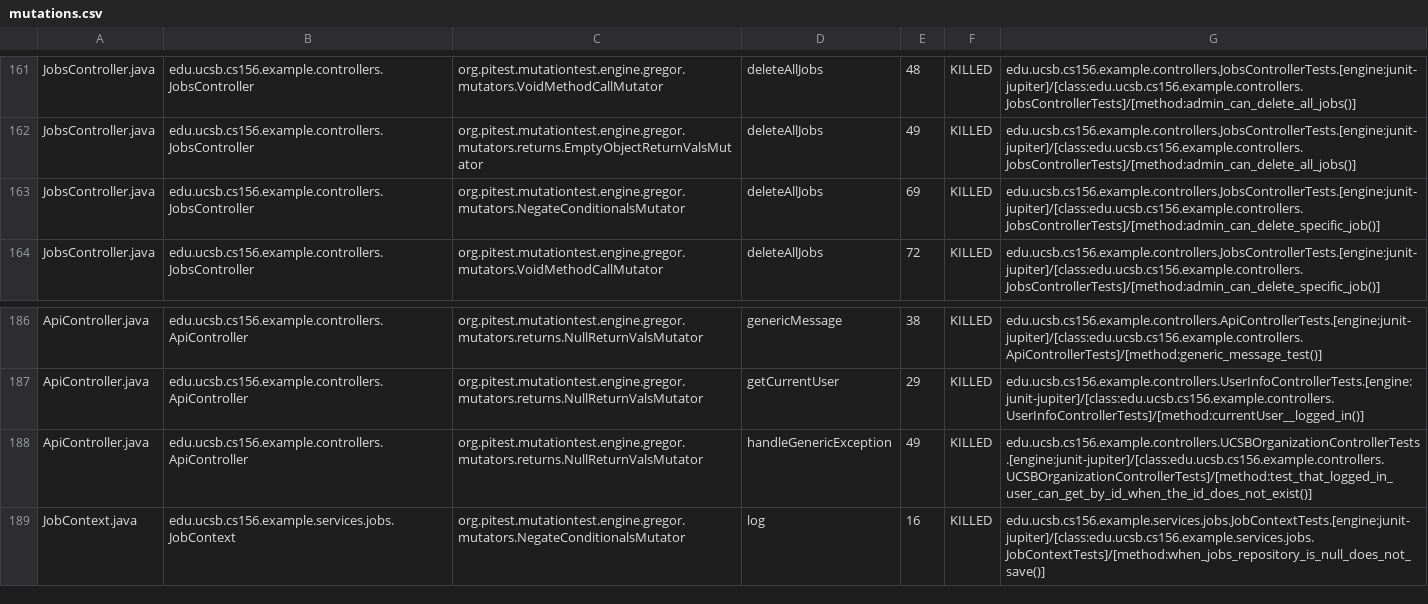
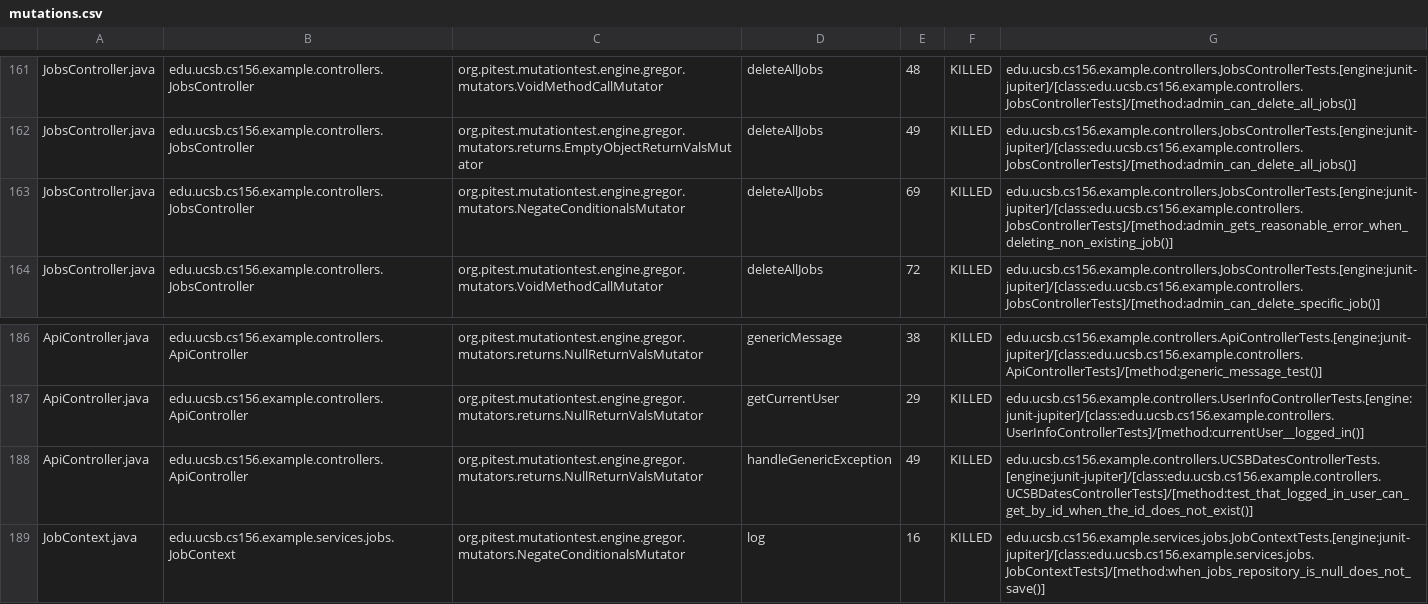
Before and after one commit to ucsb-cs156-s25/team02-s25-11, a CSV file: prs/107/pitest/mutations.csv, drawn as a sheet; only a part is shown, gaps mark what is left out.

Commit message:
Deploying to gh-pages from @ ucsb-cs156-s25/team02-s25-11@0bc5cae042e6875b6d738468f2f86730eb0c52c7 🚀

```diff
--- a/prs/107/pitest/mutations.csv
+++ b/prs/107/pitest/mutations.csv
@@ -162,3 +162,3 @@ JobsController.java,edu.ucsb.cs156.example.controllers.JobsController,org.pitest
 JobsController.java,edu.ucsb.cs156.example.controllers.JobsController,org.pitest.mutationtest.engine.gregor.mutators.returns.EmptyObjectReturnValsMutator,deleteAllJobs,49,KILLED,edu.ucsb.cs156.example.controllers.JobsControllerTests.[engine:junit-jupiter]/[class:edu.ucsb.cs156.example.controllers.JobsControllerTests]/[method:admin_can_delete_all_jobs()]
-JobsController.java,edu.ucsb.cs156.example.controllers.JobsController,org.pitest.mutationtest.engine.gregor.mutators.NegateConditionalsMutator,deleteAllJobs,69,KILLED,edu.ucsb.cs156.example.controllers.JobsControllerTests.[engine:junit-jupiter]/[class:edu.ucsb.cs156.example.controllers.JobsControllerTests]/[method:admin_can_delete_specific_job()]
+JobsController.java,edu.ucsb.cs156.example.controllers.JobsController,org.pitest.mutationtest.engine.gregor.mutators.NegateConditionalsMutator,deleteAllJobs,69,KILLED,edu.ucsb.cs156.example.controllers.JobsControllerTests.[engine:junit-jupiter]/[class:edu.ucsb.cs156.example.controllers.JobsControllerTests]/[method:admin_gets_reasonable_error_when_deleting_non_existing_job()]
 JobsController.java,edu.ucsb.cs156.example.controllers.JobsController,org.pitest.mutationtest.engine.gregor.mutators.VoidMethodCallMutator,deleteAllJobs,72,KILLED,edu.ucsb.cs156.example.controllers.JobsControllerTests.[engine:junit-jupiter]/[class:edu.ucsb.cs156.example.controllers.JobsControllerTests]/[method:admin_can_delete_specific_job()]
@@ -187,3 +187,3 @@ ApiController.java,edu.ucsb.cs156.example.controllers.ApiController,org.pitest.m
 ApiController.java,edu.ucsb.cs156.example.controllers.ApiController,org.pitest.mutationtest.engine.gregor.mutators.returns.NullReturnValsMutator,getCurrentUser,29,KILLED,edu.ucsb.cs156.example.controllers.UserInfoControllerTests.[engine:junit-jupiter]/[class:edu.ucsb.cs156.example.controllers.UserInfoControllerTests]/[method:currentUser__logged_in()]
-ApiController.java,edu.ucsb.cs156.example.controllers.ApiController,org.pitest.mutationtest.engine.gregor.mutators.returns.NullReturnValsMutator,handleGenericException,49,KILLED,edu.ucsb.cs156.example.controllers.UCSBOrganizationControllerTests.[engine:junit-jupiter]/[class:edu.ucsb.cs156.example.controllers.UCSBOrganizationControllerTests]/[method:test_that_logged_in_user_can_get_by_id_when_the_id_does_not_exist()]
+ApiController.java,edu.ucsb.cs156.example.controllers.ApiController,org.pitest.mutationtest.engine.gregor.mutators.returns.NullReturnValsMutator,handleGenericException,49,KILLED,edu.ucsb.cs156.example.controllers.UCSBDatesControllerTests.[engine:junit-jupiter]/[class:edu.ucsb.cs156.example.controllers.UCSBDatesControllerTests]/[method:test_that_logged_in_user_can_get_by_id_when_the_id_does_not_exist()]
 JobContext.java,edu.ucsb.cs156.example.services.jobs.JobContext,org.pitest.mutationtest.engine.gregor.mutators.NegateConditionalsMutator,log,16,KILLED,edu.ucsb.cs156.example.services.jobs.JobContextTests.[engine:junit-jupiter]/[class:edu.ucsb.cs156.example.services.jobs.JobContextTests]/[method:when_jobs_repository_is_null_does_not_save()]
```
Also changed, not shown: 21 other files.
